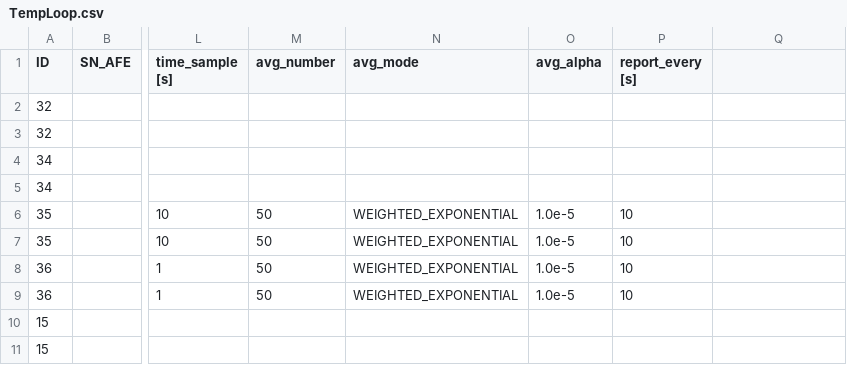
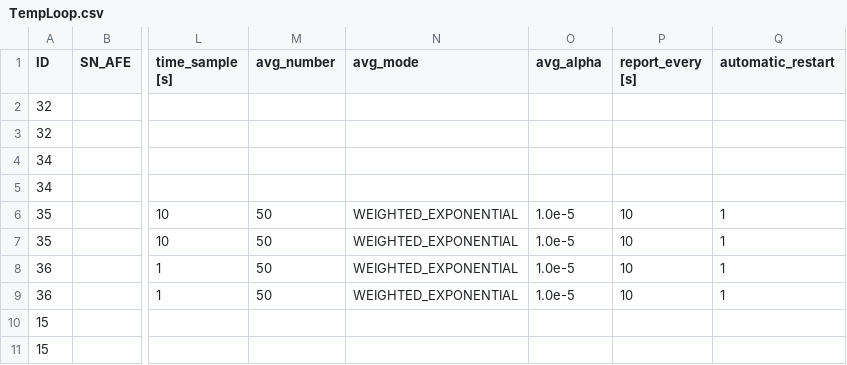
Before and after one commit to wnoga/HUB_PYBFLASH_2025, a CSV file: TempLoop.csv, drawn as a sheet; only a part is shown, gaps mark what is left out; the diff names each change by its address in the sheet, - before the commit and + after, or states it on an @@ line.

Commit message:
Updated TempLoop.csv by automatic_restart

```diff
--- a/TempLoop.csv
+++ b/TempLoop.csv
-Q1: (empty)
+Q1: automatic_restart
-Q6:Q9 (automatic_restart): (empty)
+Q6:Q9 (automatic_restart): 1
```
Also changed, not shown: 1 other file.
